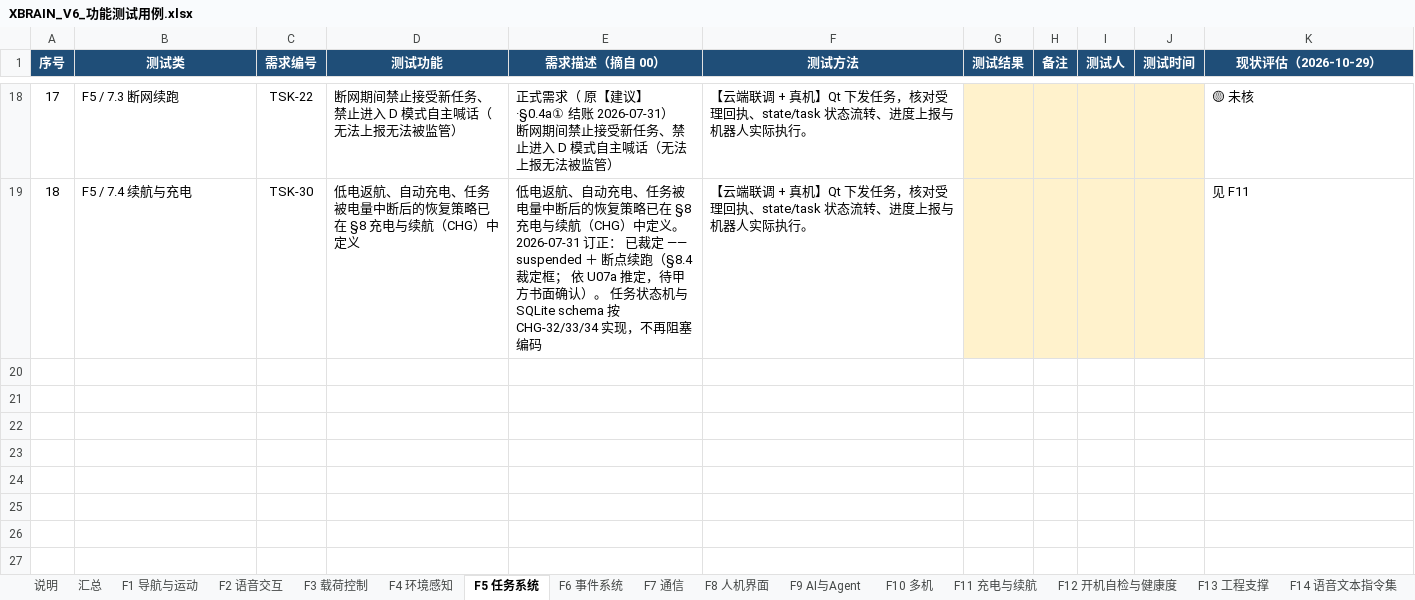
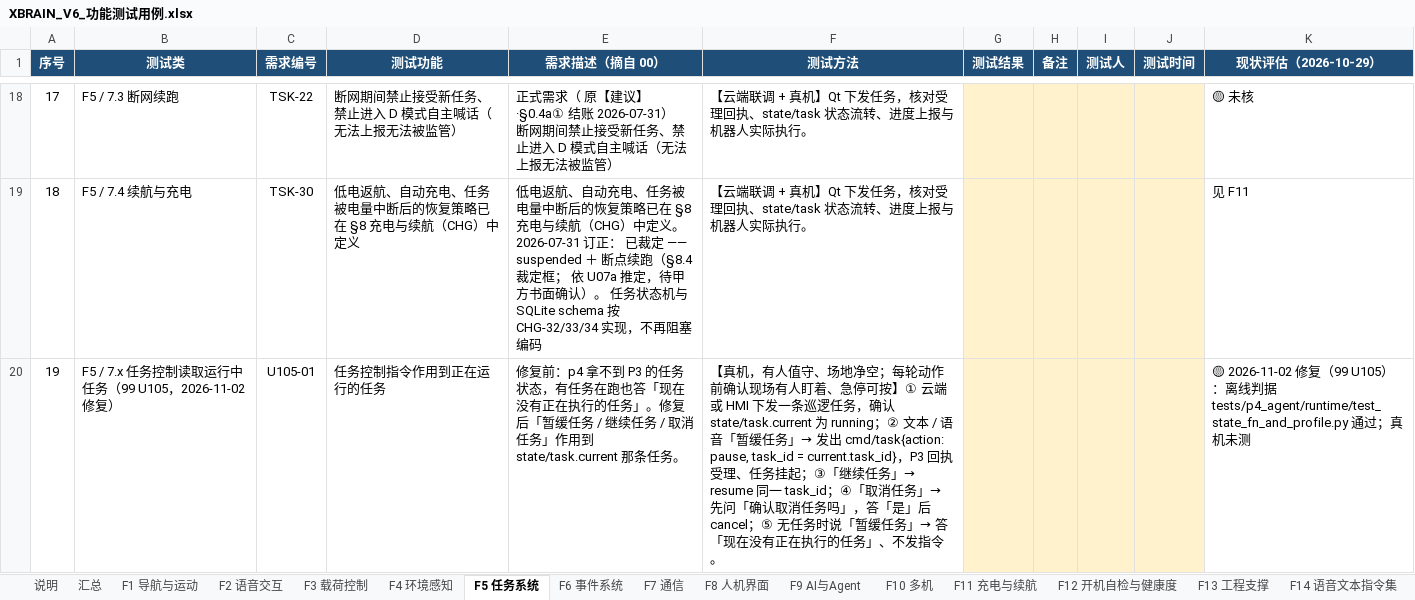
Before and after one commit to leiwangaimake/xbrain_v6, an Excel workbook: docs/测试/XBRAIN_V6_功能测试用例.xlsx, sheet F5 任务系统, drawn as a sheet; only a part is shown, gaps mark what is left out; values as stored, in another font and other column widths than the file's, no borders; the diff names each change by its address in the sheet, - before the commit and + after, or states it on an @@ line.

```diff
--- a/docs/测试/XBRAIN_V6_功能测试用例.xlsx (sheet F5 任务系统)
+++ b/docs/测试/XBRAIN_V6_功能测试用例.xlsx (sheet F5 任务系统)
+row 20: 19 | F5 / 7.x 任务控制读取运行中任务（99 U105，2026-11-02 修复） | U105-01 | 任务控制指令作用到正在运行的任务 | 修复前：p4 拿不到 P3 的任务状态，有任务在跑也答「现在没有正在执行的任务」。修复后「暂缓任务 / 继续任务 / 取消任务」作用到 state/task.current 那条任务。 | 【真机，有人值守、场地净空；每轮动作前确认现场有人盯着、急停可按】① 云端或 HMI 下发一条巡逻任务，确认 state/task.current 为 running；② 文本 / 语音「暂缓任务」→ 发出 cmd/task{action: pause, task_id = current.task_id}，P3 回执受理、任务挂起；③「继续任务」→ resume 同一 task_id；④「取消任务」→ 先问「确认取消任务吗」，答「是」后 cancel；⑤ 无任务时说「暂缓任务」→ 答「现在没有正在执行的任务」、不发指令。 |  |  |  |  | 🟡 2026-11-02 修复（99 U105）：离线判据 tests/p4_agent/runtime/test_state_fn_and_profile.py 通过；真机未测
```
Also changed, not shown: sheet F14 语音文本指令集, sheet 汇总, sheet 说明.
